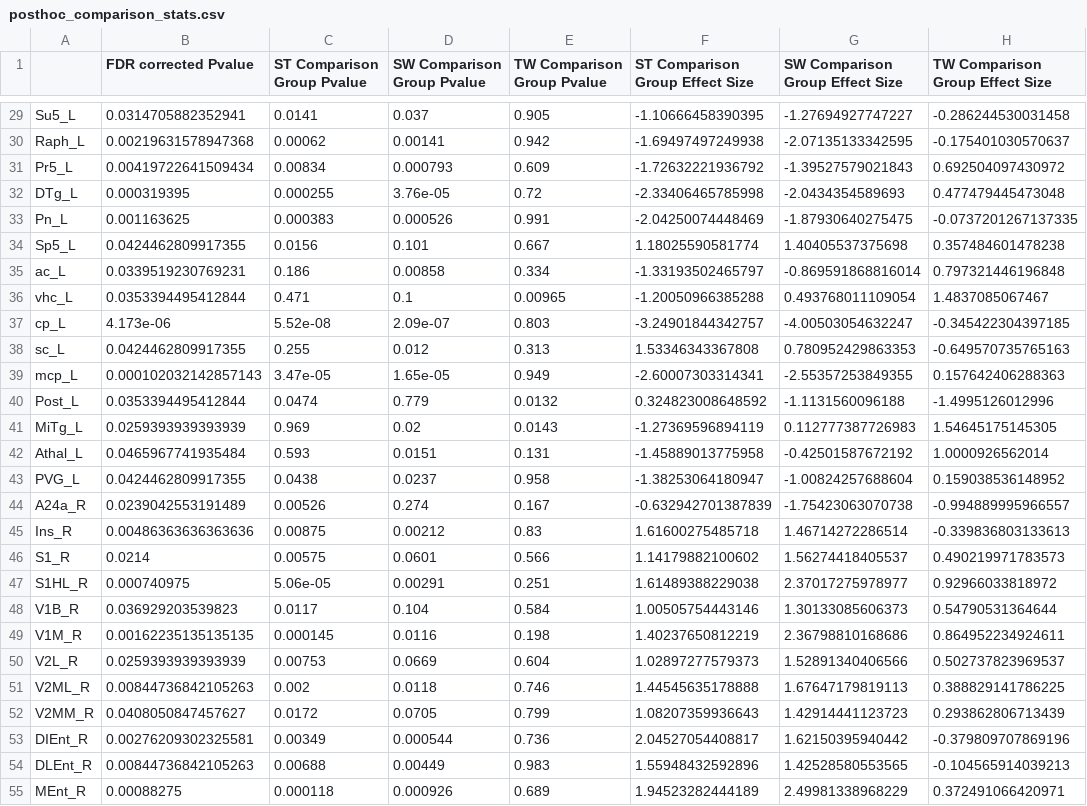
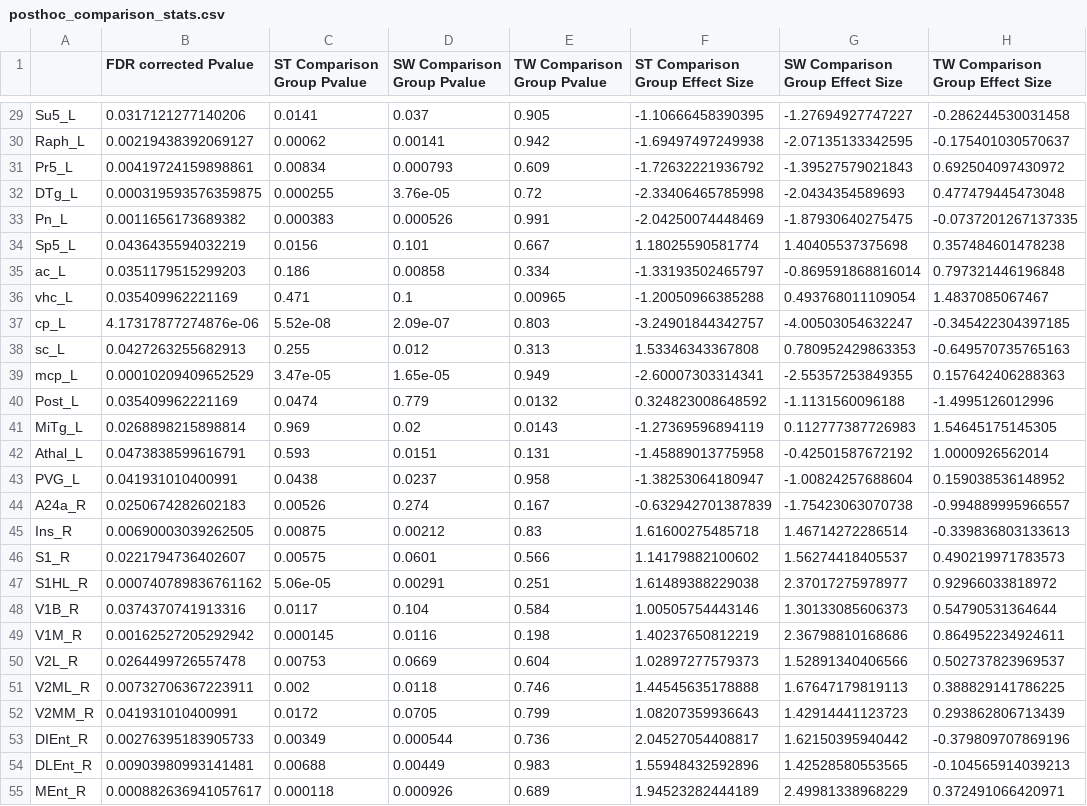
Before and after one commit to nikhilgadiraju/Bass-Connections-F22, a CSV file: Reference Files/User-generated Files/posthoc_comparison_stats.csv, drawn as a sheet; only a part is shown, gaps mark what is left out; the diff covers the shown part only.

```diff
--- a/Reference Files/User-generated Files/posthoc_comparison_stats.csv
+++ b/Reference Files/User-generated Files/posthoc_comparison_stats.csv
@@ -29,27 +29,27 @@
-"Su5_L",0.0314705882352941,0.0141,0.037,0.905,-1.10666458390395,-1.27694927747227,-0.286244530031458
-"Raph_L",0.00219631578947368,0.00062,0.00141,0.942,-1.69497497249938,-2.07135133342595,-0.175401030570637
-"Pr5_L",0.00419722641509434,0.00834,0.000793,0.609,-1.72632221936792,-1.39527579021843,0.692504097430972
-"DTg_L",0.000319395,0.000255,3.76e-05,0.72,-2.33406465785998,-2.0434354589693,0.477479445473048
-"Pn_L",0.001163625,0.000383,0.000526,0.991,-2.04250074448469,-1.87930640275475,-0.0737201267137335
-"Sp5_L",0.0424462809917355,0.0156,0.101,0.667,1.18025590581774,1.40405537375698,0.357484601478238
-"ac_L",0.0339519230769231,0.186,0.00858,0.334,-1.33193502465797,-0.869591868816014,0.797321446196848
-"vhc_L",0.0353394495412844,0.471,0.1,0.00965,-1.20050966385288,0.493768011109054,1.4837085067467
-"cp_L",4.173e-06,5.52e-08,2.09e-07,0.803,-3.24901844342757,-4.00503054632247,-0.345422304397185
-"sc_L",0.0424462809917355,0.255,0.012,0.313,1.53346343367808,0.780952429863353,-0.649570735765163
-"mcp_L",0.000102032142857143,3.47e-05,1.65e-05,0.949,-2.60007303314341,-2.55357253849355,0.157642406288363
-"Post_L",0.0353394495412844,0.0474,0.779,0.0132,0.324823008648592,-1.1131560096188,-1.4995126012996
-"MiTg_L",0.0259393939393939,0.969,0.02,0.0143,-1.27369596894119,0.112777387726983,1.54645175145305
-"Athal_L",0.0465967741935484,0.593,0.0151,0.131,-1.45889013775958,-0.42501587672192,1.0000926562014
-"PVG_L",0.0424462809917355,0.0438,0.0237,0.958,-1.38253064180947,-1.00824257688604,0.159038536148952
-"A24a_R",0.0239042553191489,0.00526,0.274,0.167,-0.632942701387839,-1.75423063070738,-0.994889995966557
-"Ins_R",0.00486363636363636,0.00875,0.00212,0.83,1.61600275485718,1.46714272286514,-0.339836803133613
-"S1_R",0.0214,0.00575,0.0601,0.566,1.14179882100602,1.56274418405537,0.490219971783573
-"S1HL_R",0.000740975,5.06e-05,0.00291,0.251,1.61489388229038,2.37017275978977,0.92966033818972
-"V1B_R",0.036929203539823,0.0117,0.104,0.584,1.00505754443146,1.30133085606373,0.54790531364644
-"V1M_R",0.00162235135135135,0.000145,0.0116,0.198,1.40237650812219,2.36798810168686,0.864952234924611
-"V2L_R",0.0259393939393939,0.00753,0.0669,0.604,1.02897277579373,1.52891340406566,0.502737823969537
-"V2ML_R",0.00844736842105263,0.002,0.0118,0.746,1.44545635178888,1.67647179819113,0.388829141786225
-"V2MM_R",0.0408050847457627,0.0172,0.0705,0.799,1.08207359936643,1.42914441123723,0.293862806713439
-"DIEnt_R",0.00276209302325581,0.00349,0.000544,0.736,2.04527054408817,1.62150395940442,-0.379809707869196
-"DLEnt_R",0.00844736842105263,0.00688,0.00449,0.983,1.55948432592896,1.42528580553565,-0.104565914039213
-"MEnt_R",0.00088275,0.000118,0.000926,0.689,1.94523282444189,2.49981338968229,0.372491066420971
+"Su5_L",0.0317121277140206,0.0141,0.037,0.905,-1.10666458390395,-1.27694927747227,-0.286244530031458
+"Raph_L",0.00219438392069127,0.00062,0.00141,0.942,-1.69497497249938,-2.07135133342595,-0.175401030570637
+"Pr5_L",0.00419724159898861,0.00834,0.000793,0.609,-1.72632221936792,-1.39527579021843,0.692504097430972
+"DTg_L",0.000319593576359875,0.000255,3.76e-05,0.72,-2.33406465785998,-2.0434354589693,0.477479445473048
+"Pn_L",0.0011656173689382,0.000383,0.000526,0.991,-2.04250074448469,-1.87930640275475,-0.0737201267137335
+"Sp5_L",0.0436435594032219,0.0156,0.101,0.667,1.18025590581774,1.40405537375698,0.357484601478238
+"ac_L",0.0351179515299203,0.186,0.00858,0.334,-1.33193502465797,-0.869591868816014,0.797321446196848
+"vhc_L",0.035409962221169,0.471,0.1,0.00965,-1.20050966385288,0.493768011109054,1.4837085067467
+"cp_L",4.17317877274876e-06,5.52e-08,2.09e-07,0.803,-3.24901844342757,-4.00503054632247,-0.345422304397185
+"sc_L",0.0427263255682913,0.255,0.012,0.313,1.53346343367808,0.780952429863353,-0.649570735765163
+"mcp_L",0.00010209409652529,3.47e-05,1.65e-05,0.949,-2.60007303314341,-2.55357253849355,0.157642406288363
+"Post_L",0.035409962221169,0.0474,0.779,0.0132,0.324823008648592,-1.1131560096188,-1.4995126012996
+"MiTg_L",0.0268898215898814,0.969,0.02,0.0143,-1.27369596894119,0.112777387726983,1.54645175145305
+"Athal_L",0.0473838599616791,0.593,0.0151,0.131,-1.45889013775958,-0.42501587672192,1.0000926562014
+"PVG_L",0.041931010400991,0.0438,0.0237,0.958,-1.38253064180947,-1.00824257688604,0.159038536148952
+"A24a_R",0.0250674282602183,0.00526,0.274,0.167,-0.632942701387839,-1.75423063070738,-0.994889995966557
+"Ins_R",0.00690003039262505,0.00875,0.00212,0.83,1.61600275485718,1.46714272286514,-0.339836803133613
+"S1_R",0.0221794736402607,0.00575,0.0601,0.566,1.14179882100602,1.56274418405537,0.490219971783573
+"S1HL_R",0.000740789836761162,5.06e-05,0.00291,0.251,1.61489388229038,2.37017275978977,0.92966033818972
+"V1B_R",0.0374370741913316,0.0117,0.104,0.584,1.00505754443146,1.30133085606373,0.54790531364644
+"V1M_R",0.00162527205292942,0.000145,0.0116,0.198,1.40237650812219,2.36798810168686,0.864952234924611
+"V2L_R",0.0264499726557478,0.00753,0.0669,0.604,1.02897277579373,1.52891340406566,0.502737823969537
+"V2ML_R",0.00732706367223911,0.002,0.0118,0.746,1.44545635178888,1.67647179819113,0.388829141786225
+"V2MM_R",0.041931010400991,0.0172,0.0705,0.799,1.08207359936643,1.42914441123723,0.293862806713439
+"DIEnt_R",0.00276395183905733,0.00349,0.000544,0.736,2.04527054408817,1.62150395940442,-0.379809707869196
+"DLEnt_R",0.00903980993141481,0.00688,0.00449,0.983,1.55948432592896,1.42528580553565,-0.104565914039213
+"MEnt_R",0.000882636941057617,0.000118,0.000926,0.689,1.94523282444189,2.49981338968229,0.372491066420971
```
Also changed, not shown: 71 edited cells elsewhere in this file, Reference Files/User-generated Files/posthoc_group_stats.csv, 9 other files.
